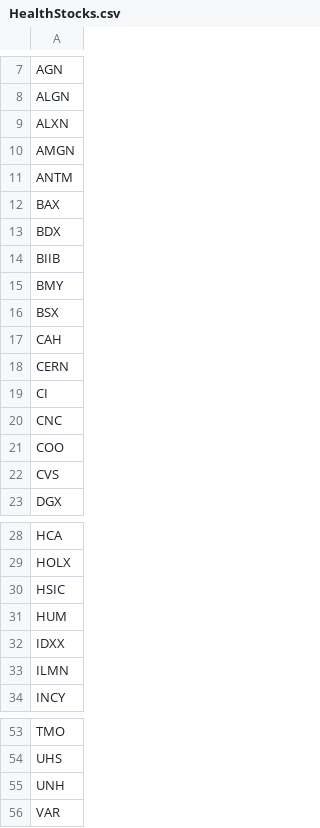
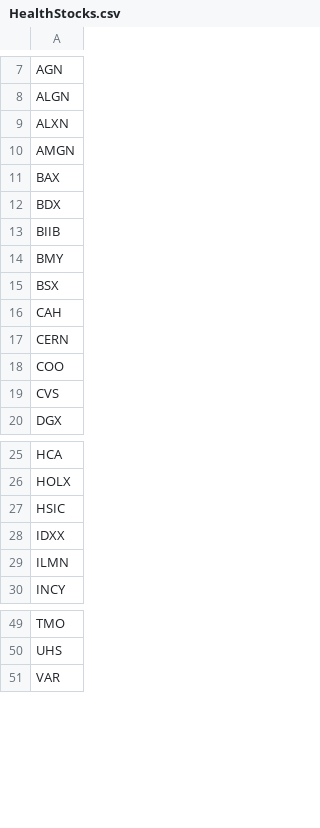
Before and after one commit to jparrax/DataExtractingInvestingStocks, a CSV file: HealthStocks.csv, drawn as a sheet; only a part is shown, gaps mark what is left out.

```diff
--- a/HealthStocks.csv
+++ b/HealthStocks.csv
@@ -10,3 +10,2 @@ ALXN
 AMGN
-ANTM
 BAX
@@ -18,4 +17,2 @@ CAH
 CERN
-CI
-CNC
 COO
@@ -30,3 +27,2 @@ HOLX
 HSIC
-HUM
 IDXX
@@ -54,3 +50,2 @@ TMO
 UHS
-UNH
 VAR
```
Also changed, not shown: FinancialStocks.csv, ITStocks.csv, 8 other files.
